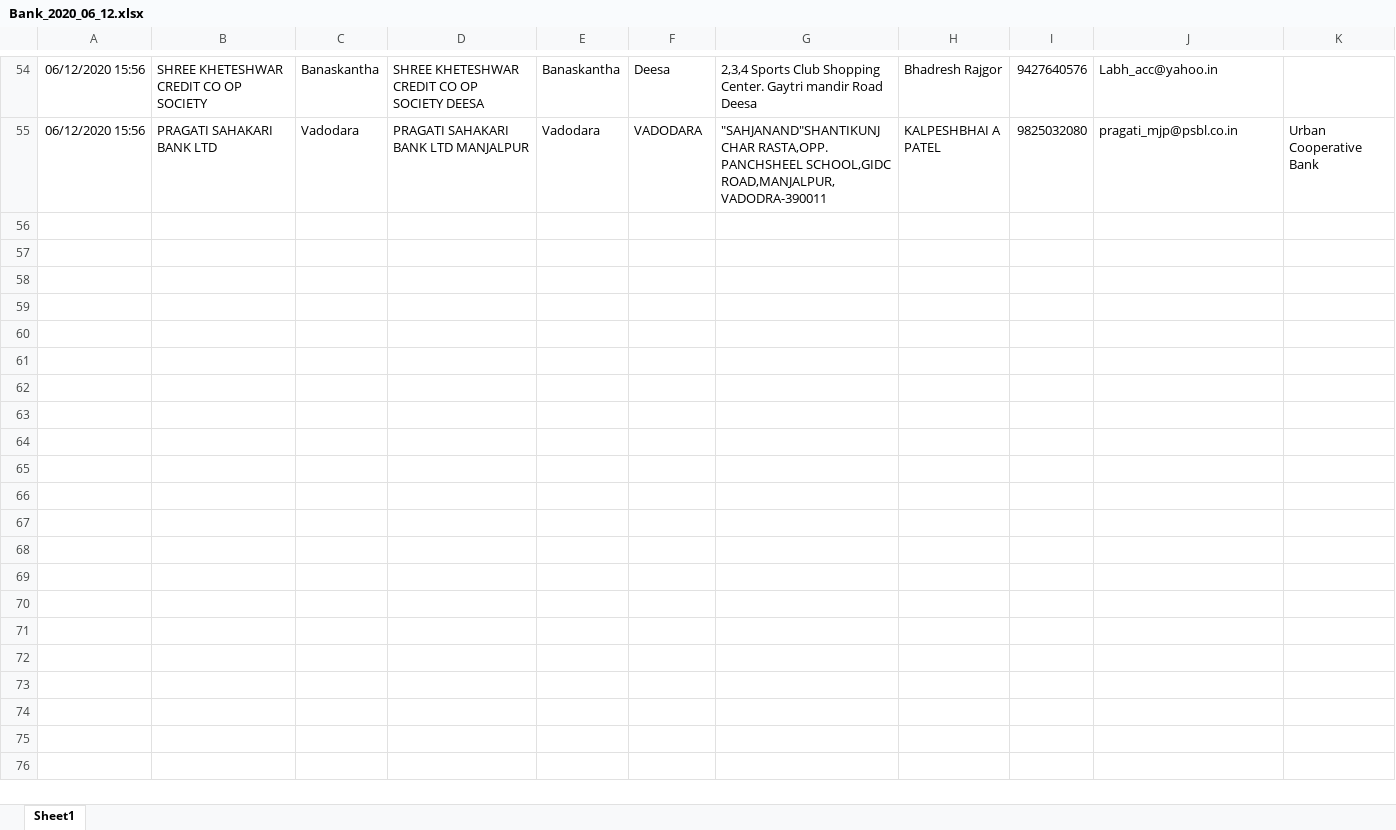
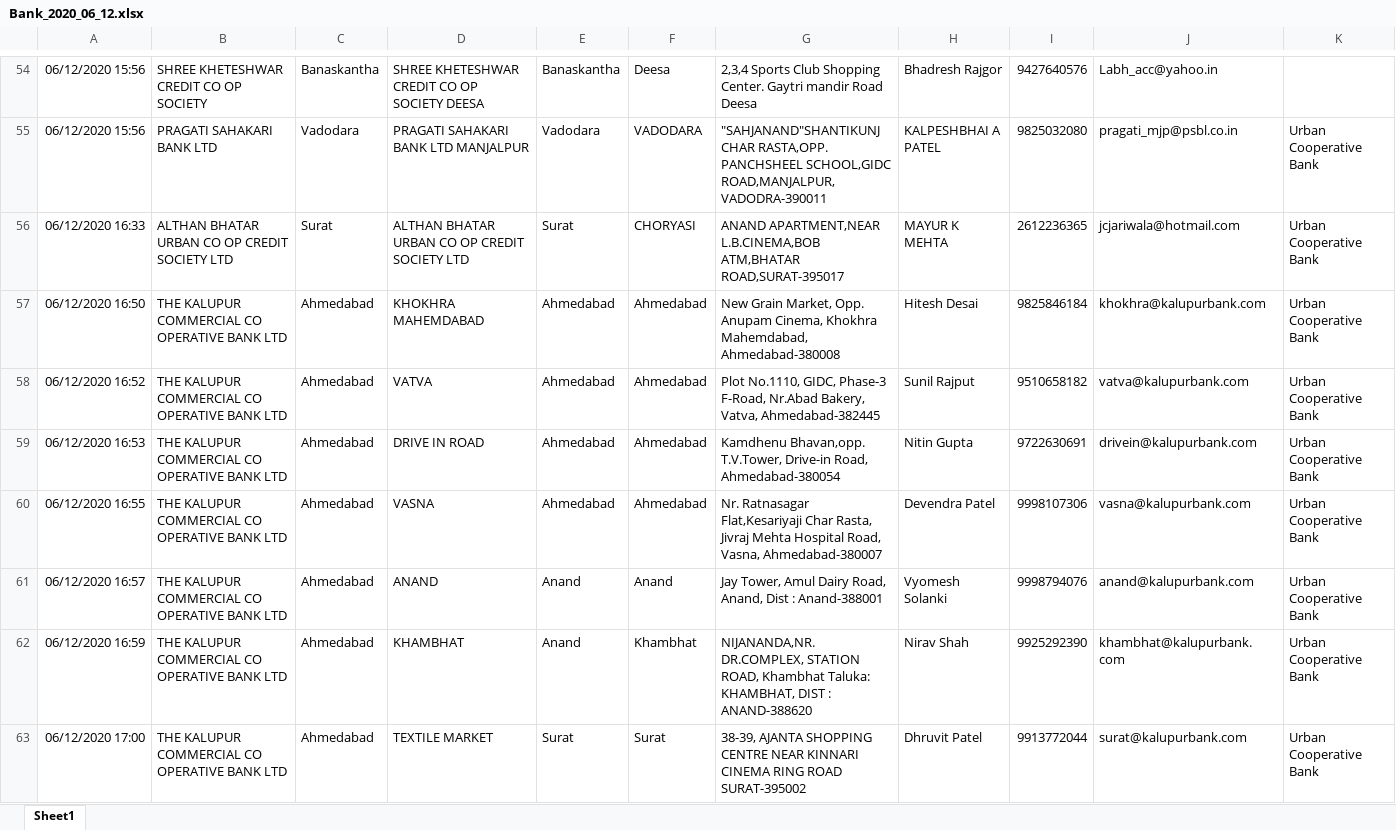
Before and after one commit to njpsanghani/aadhar-excel, an Excel workbook: Bank_2020_06_12.xlsx, sheet Sheet1, drawn as a sheet; only a part is shown, gaps mark what is left out; values as stored, in another font and other column widths than the file's, no borders; the diff covers the shown part only; the diff names each change by its address in the sheet, - before the commit and + after, or states it on an @@ line.

```diff
--- a/Bank_2020_06_12.xlsx (sheet Sheet1)
+++ b/Bank_2020_06_12.xlsx (sheet Sheet1)
+row 56: 06/12/2020 16:33 | ALTHAN BHATAR URBAN CO OP CREDIT SOCIETY LTD | Surat | ALTHAN BHATAR URBAN CO OP CREDIT SOCIETY LTD | Surat | CHORYASI | ANAND APARTMENT,NEAR L.B.CINEMA,BOB ATM,BHATAR ROAD,SURAT-395017 | MAYUR K MEHTA | 2612236365 | jcjariwala@hotmail.com | Urban Cooperative Bank
+row 57: 06/12/2020 16:50 | THE KALUPUR COMMERCIAL CO OPERATIVE BANK LTD | Ahmedabad | KHOKHRA MAHEMDABAD | Ahmedabad | Ahmedabad | New Grain Market, Opp. Anupam Cinema, Khokhra Mahemdabad, Ahmedabad-380008 | Hitesh Desai | 9825846184 | khokhra@kalupurbank.com | Urban Cooperative Bank
+row 58: 06/12/2020 16:52 | THE KALUPUR COMMERCIAL CO OPERATIVE BANK LTD | Ahmedabad | VATVA | Ahmedabad | Ahmedabad | Plot No.1110, GIDC, Phase-3 F-Road, Nr.Abad Bakery, Vatva, Ahmedabad-382445 | Sunil Rajput | 9510658182 | vatva@kalupurbank.com | Urban Cooperative Bank
+row 59: 06/12/2020 16:53 | THE KALUPUR COMMERCIAL CO OPERATIVE BANK LTD | Ahmedabad | DRIVE IN ROAD | Ahmedabad | Ahmedabad | Kamdhenu Bhavan,opp. T.V.Tower, Drive-in Road, Ahmedabad-380054 | Nitin Gupta | 9722630691 | drivein@kalupurbank.com | Urban Cooperative Bank
+row 60: 06/12/2020 16:55 | THE KALUPUR COMMERCIAL CO OPERATIVE BANK LTD | Ahmedabad | VASNA | Ahmedabad | Ahmedabad | Nr. Ratnasagar Flat,Kesariyaji Char Rasta, Jivraj Mehta Hospital Road, Vasna, Ahmedabad-380007 | Devendra Patel | 9998107306 | vasna@kalupurbank.com | Urban Cooperative Bank
+row 61: 06/12/2020 16:57 | THE KALUPUR COMMERCIAL CO OPERATIVE BANK LTD | Ahmedabad | ANAND | Anand | Anand | Jay Tower, Amul Dairy Road, Anand, Dist : Anand-388001 | Vyomesh Solanki | 9998794076 | anand@kalupurbank.com | Urban Cooperative Bank
+row 62: 06/12/2020 16:59 | THE KALUPUR COMMERCIAL CO OPERATIVE BANK LTD | Ahmedabad | KHAMBHAT | Anand | Khambhat | NIJANANDA,NR. DR.COMPLEX, STATION ROAD, Khambhat Taluka: KHAMBHAT, DIST : ANAND-388620 | Nirav Shah | 9925292390 | khambhat@kalupurbank.com | Urban Cooperative Bank
+row 63: 06/12/2020 17:00 | THE KALUPUR COMMERCIAL CO OPERATIVE BANK LTD | Ahmedabad | TEXTILE MARKET | Surat | Surat | 38-39, AJANTA SHOPPING CENTRE NEAR KINNARI CINEMA RING ROAD SURAT-395002 | Dhruvit Patel | 9913772044 | surat@kalupurbank.com | Urban Cooperative Bank
```
Also changed, not shown: 7 added rows elsewhere in this sheet, 12 other files.
